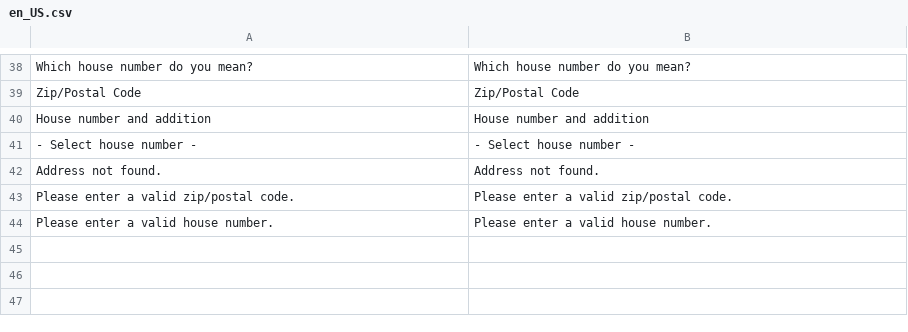
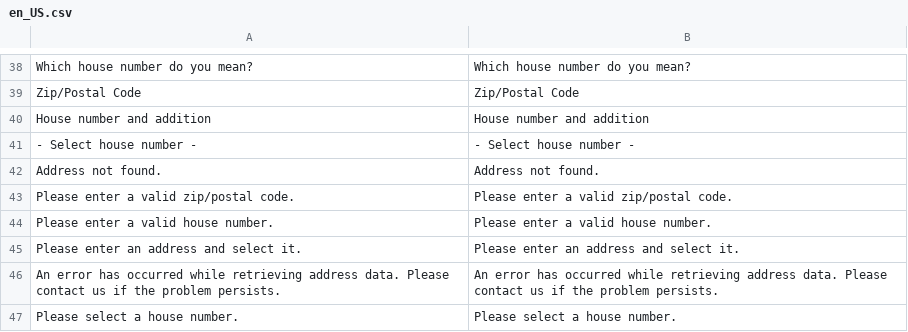
Before and after one commit to postcode-nl/PostcodeNl_Api_Magento2, a CSV file: i18n/en_US.csv, drawn as a sheet; only a part is shown, gaps mark what is left out.

```diff
--- a/i18n/en_US.csv
+++ b/i18n/en_US.csv
@@ -44 +44,4 @@
 "Please enter a valid house number.","Please enter a valid house number."
+"Please enter an address and select it.","Please enter an address and select it."
+"An error has occurred while retrieving address data. Please contact us if the problem persists.","An error has occurred while retrieving address data. Please contact us if the problem persists."
+"Please select a house number.","Please select a house number."
```
Also changed, not shown: i18n/nl_NL.csv, 16 other files.
